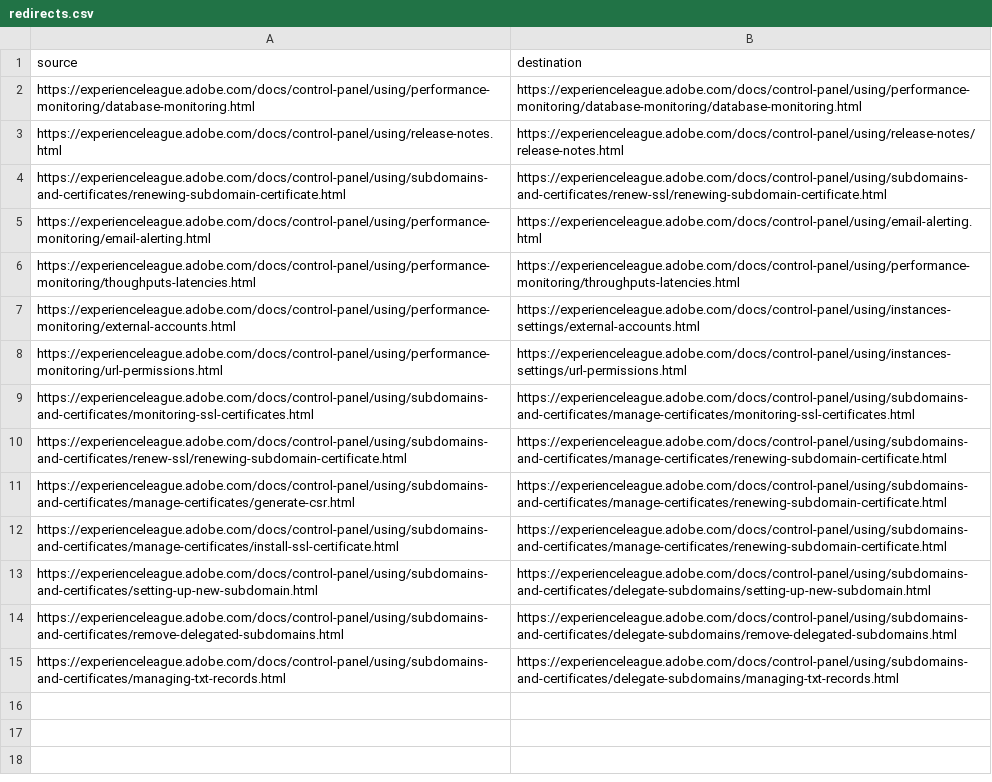
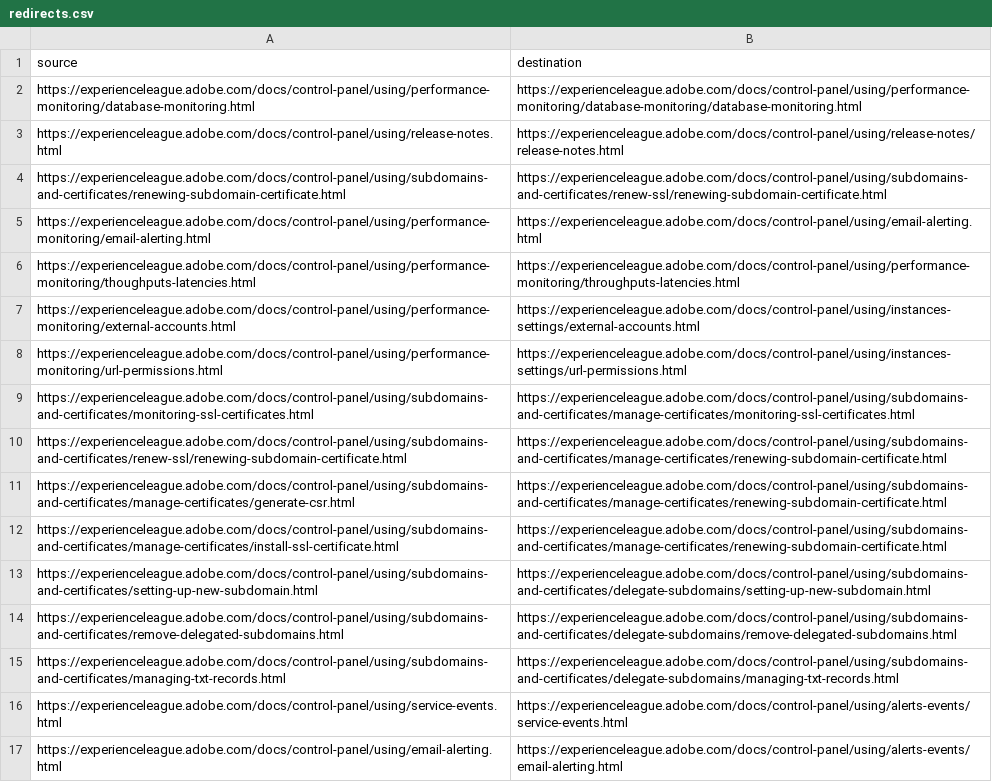
Before and after one commit to AdobeDocs/control-panel.en, a CSV file: redirects.csv, drawn as a sheet.

```diff
--- a/redirects.csv
+++ b/redirects.csv
@@ -15 +15,3 @@ https://experienceleague.adobe.com/docs/control-panel/using/subdomains-and-certi
 https://experienceleague.adobe.com/docs/control-panel/using/subdomains-and-certificates/managing-txt-records.html,https://experienceleague.adobe.com/docs/control-panel/using/subdomains-and-certificates/delegate-subdomains/managing-txt-records.html
+https://experienceleague.adobe.com/docs/control-panel/using/service-events.html,https://experienceleague.adobe.com/docs/control-panel/using/alerts-events/service-events.html
+https://experienceleague.adobe.com/docs/control-panel/using/email-alerting.html,https://experienceleague.adobe.com/docs/control-panel/using/alerts-events/email-alerting.html
```
Also changed, not shown: 42 other files.
